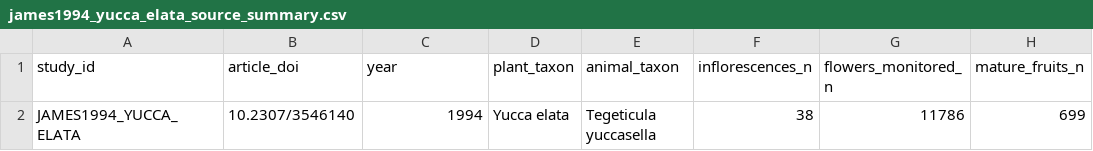
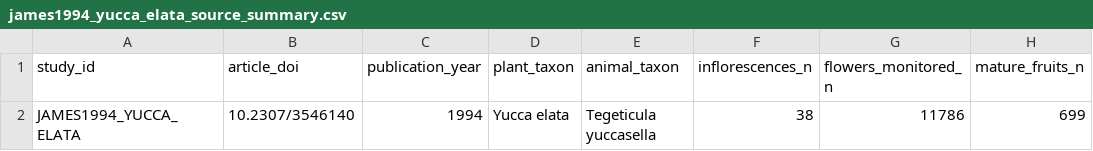
Before and after one commit to zuizui0223/iwe, a CSV file: data/source_reconstructions/james1994_yucca_elata_source_summary.csv, drawn as a sheet; only a part is shown; the diff names each change by its address in the sheet, - before the commit and + after, or states it on an @@ line.

Commit message:
Disambiguate publication year from unidentified historical field season

```diff
--- a/data/source_reconstructions/james1994_yucca_elata_source_summary.csv
+++ b/data/source_reconstructions/james1994_yucca_elata_source_summary.csv
-C1: year
+C1: publication_year
```
